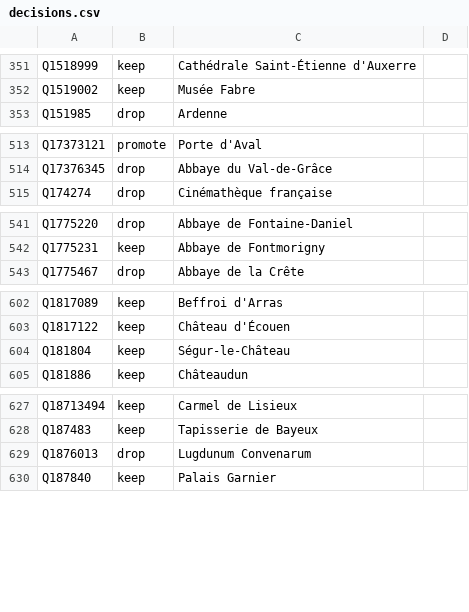
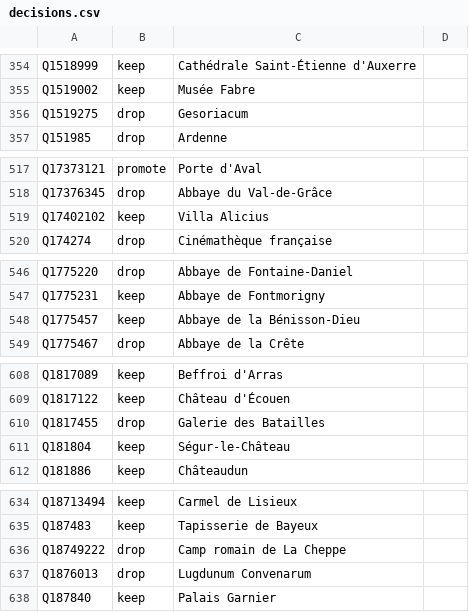
Before and after one commit to alexnr10/roam, a CSV file: pipeline/data/manual/decisions.csv, drawn as a sheet; only a part is shown, gaps mark what is left out; the diff covers the shown part only.

```diff
--- a/pipeline/data/manual/decisions.csv
+++ b/pipeline/data/manual/decisions.csv
@@ -352,2 +355,3 @@ Q1518999,keep,Cathédrale Saint-Étienne d'Auxerre,
 Q1519002,keep,Musée Fabre,
+Q1519275,drop,Gesoriacum,
 Q151985,drop,Ardenne,
@@ -514,2 +518,3 @@ Q17373121,promote,Porte d'Aval,
 Q17376345,drop,Abbaye du Val-de-Grâce,
+Q17402102,keep,Villa Alicius,
 Q174274,drop,Cinémathèque française,
@@ -542,2 +547,3 @@ Q1775220,drop,Abbaye de Fontaine-Daniel,
 Q1775231,keep,Abbaye de Fontmorigny,
+Q1775457,keep,Abbaye de la Bénisson-Dieu,
 Q1775467,drop,Abbaye de la Crête,
@@ -603,2 +609,3 @@ Q1817089,keep,Beffroi d'Arras,
 Q1817122,keep,Château d'Écouen,
+Q1817455,drop,Galerie des Batailles,
 Q181804,keep,Ségur-le-Château,
@@ -628,2 +635,3 @@ Q18713494,keep,Carmel de Lisieux,
 Q187483,keep,Tapisserie de Bayeux,
+Q18749222,drop,Camp romain de La Cheppe,
 Q1876013,drop,Lugdunum Convenarum,
```
Also changed, not shown: 28 added rows elsewhere in this file.
